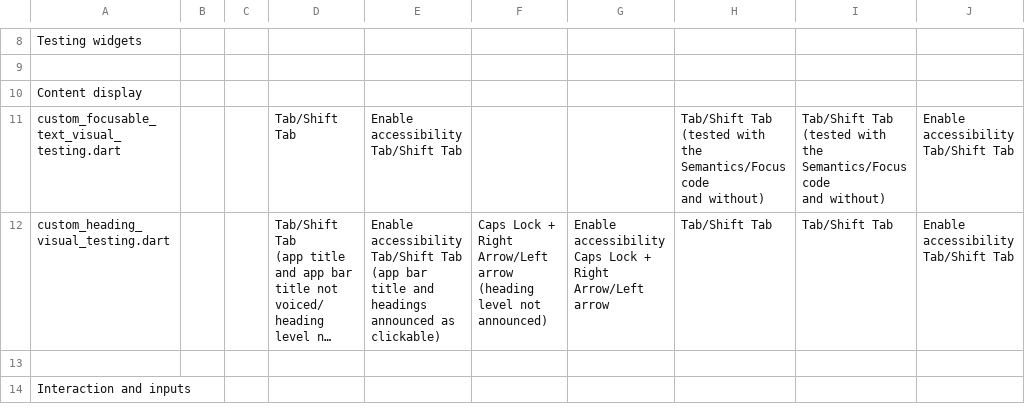
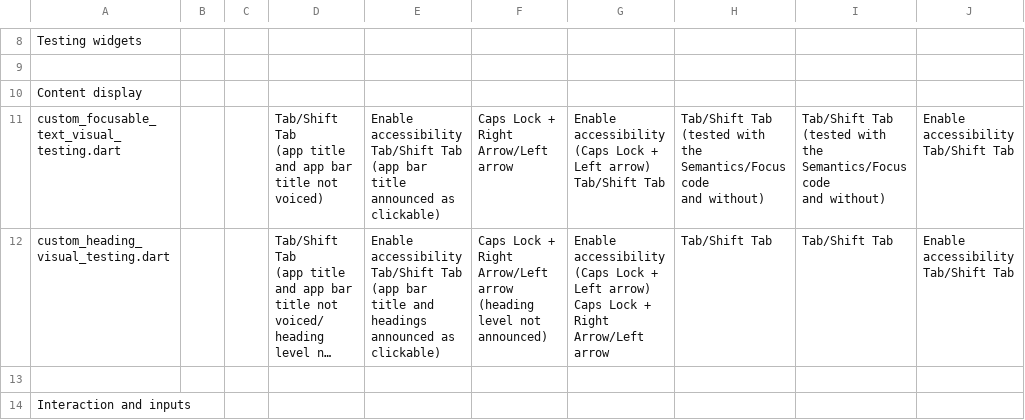
Before and after one commit to jlmacle/journeyers, a CSV file: qa_utils/screen_reader_testing/screen_reader_testing.csv, drawn as a sheet; only a part is shown, gaps mark what is left out; long unchanged cells end in …; ↵ is a line break in a cell; the diff covers the shown part only; the diff names each change by its address in the sheet, - before the commit and + after, or states it on an @@ line.

```diff
--- a/qa_utils/screen_reader_testing/screen_reader_testing.csv
+++ b/qa_utils/screen_reader_testing/screen_reader_testing.csv
-D11: Tab/Shift Tab
+D11: Tab/Shift Tab ↵ (app title and app bar title not voiced)
-E11: …Tab/Shift Tab
+E11: …Tab/Shift Tab ↵ (app bar title announced as clickable)
-F11: (empty)
+F11: Caps Lock + Right Arrow/Left arrow
-G11: (empty)
+G11: Enable accessibility ↵ (Caps Lock + Left arrow) ↵ Tab/Shift Tab
-G12: Enable accessibility ↵ Caps Lock…
+G12: Enable accessibility ↵ (Caps Lock + Left arrow) ↵ Caps Lock…
```
Also changed, not shown: 9 edited cells elsewhere in this file.
